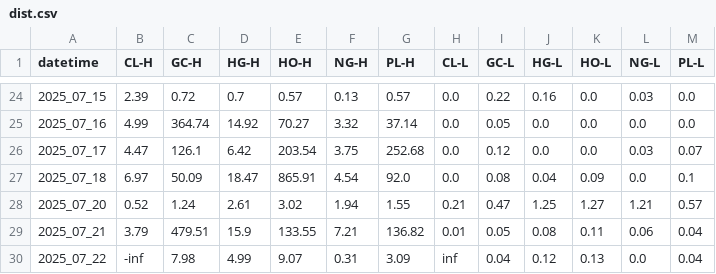
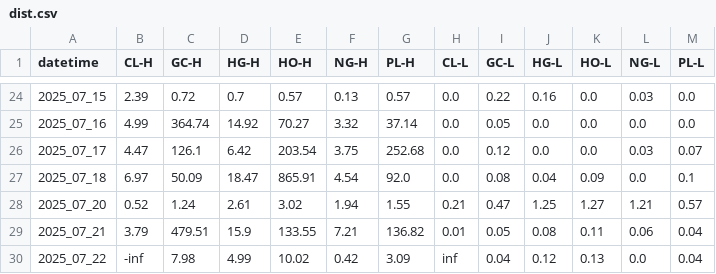
Before and after one commit to sanjayhallan/host, a CSV file: rank/dist.csv, drawn as a sheet; only a part is shown, gaps mark what is left out.

```diff
--- a/rank/dist.csv
+++ b/rank/dist.csv
@@ -29,2 +29,2 @@ datetime,CL-H,GC-H,HG-H,HO-H,NG-H,PL-H,CL-L,GC-L,HG-L,HO-L,NG-L,PL-L
 2025_07_21,3.79,479.51,15.9,133.55,7.21,136.82,0.01,0.05,0.08,0.11,0.06,0.04
-2025_07_22,-inf,7.98,4.99,9.07,0.31,3.09,inf,0.04,0.12,0.13,0.0,0.04
+2025_07_22,-inf,7.98,4.99,10.02,0.42,3.09,inf,0.04,0.12,0.13,0.0,0.04
```
Also changed, not shown: rank/2025_07_22.csv, rank/2025_07_22__GC.csv, 3 other files.
